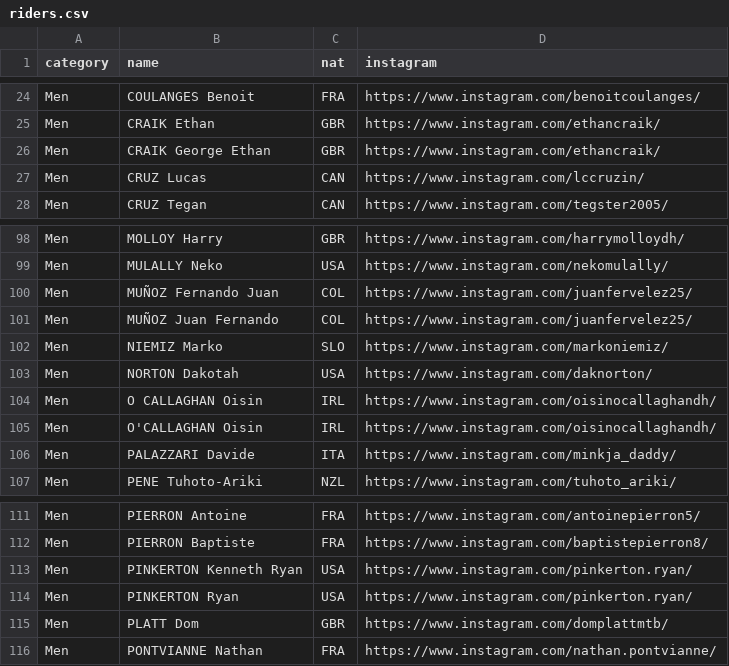
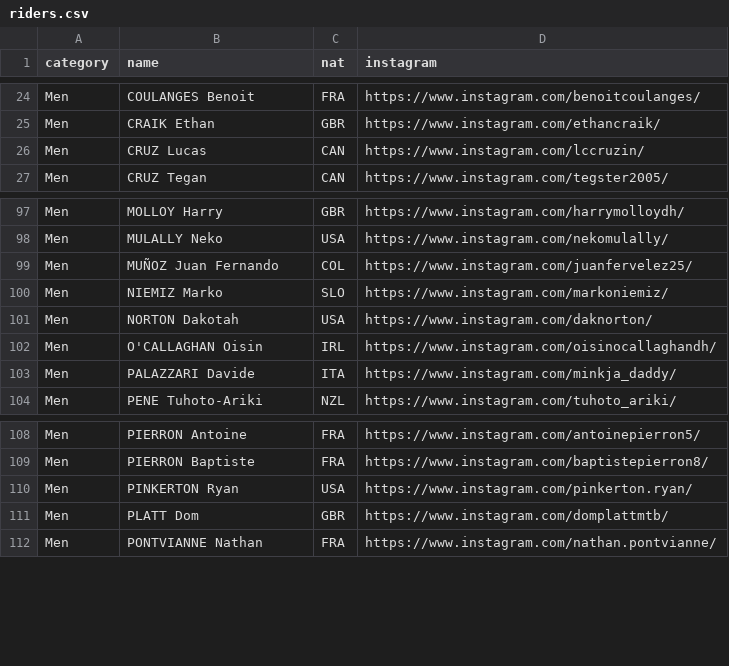
Before and after one commit to bscharenberg/helltrack, a CSV file: scripts/riders.csv, drawn as a sheet; only a part is shown, gaps mark what is left out.

```diff
--- a/scripts/riders.csv
+++ b/scripts/riders.csv
@@ -25,3 +25,2 @@ Men,COULANGES Benoit,FRA,https://www.instagram.com/benoitcoulanges/
 Men,CRAIK Ethan,GBR,https://www.instagram.com/ethancraik/
-Men,CRAIK George Ethan,GBR,https://www.instagram.com/ethancraik/
 Men,CRUZ Lucas,CAN,https://www.instagram.com/lccruzin/
@@ -99,3 +98,2 @@ Men,MOLLOY Harry,GBR,https://www.instagram.com/harrymolloydh/
 Men,MULALLY Neko,USA,https://www.instagram.com/nekomulally/
-Men,MUÑOZ Fernando Juan,COL,https://www.instagram.com/juanfervelez25/
 Men,MUÑOZ Juan Fernando,COL,https://www.instagram.com/juanfervelez25/
@@ -103,3 +101,2 @@ Men,NIEMIZ Marko,SLO,https://www.instagram.com/markoniemiz/
 Men,NORTON Dakotah,USA,https://www.instagram.com/daknorton/
-Men,O CALLAGHAN Oisin,IRL,https://www.instagram.com/oisinocallaghandh/
 Men,O'CALLAGHAN Oisin,IRL,https://www.instagram.com/oisinocallaghandh/
@@ -112,3 +109,2 @@ Men,PIERRON Antoine,FRA,https://www.instagram.com/antoinepierron5/
 Men,PIERRON Baptiste,FRA,https://www.instagram.com/baptistepierron8/
-Men,PINKERTON Kenneth Ryan,USA,https://www.instagram.com/pinkerton.ryan/
 Men,PINKERTON Ryan,USA,https://www.instagram.com/pinkerton.ryan/
```
Also changed, not shown: 2 other files.
